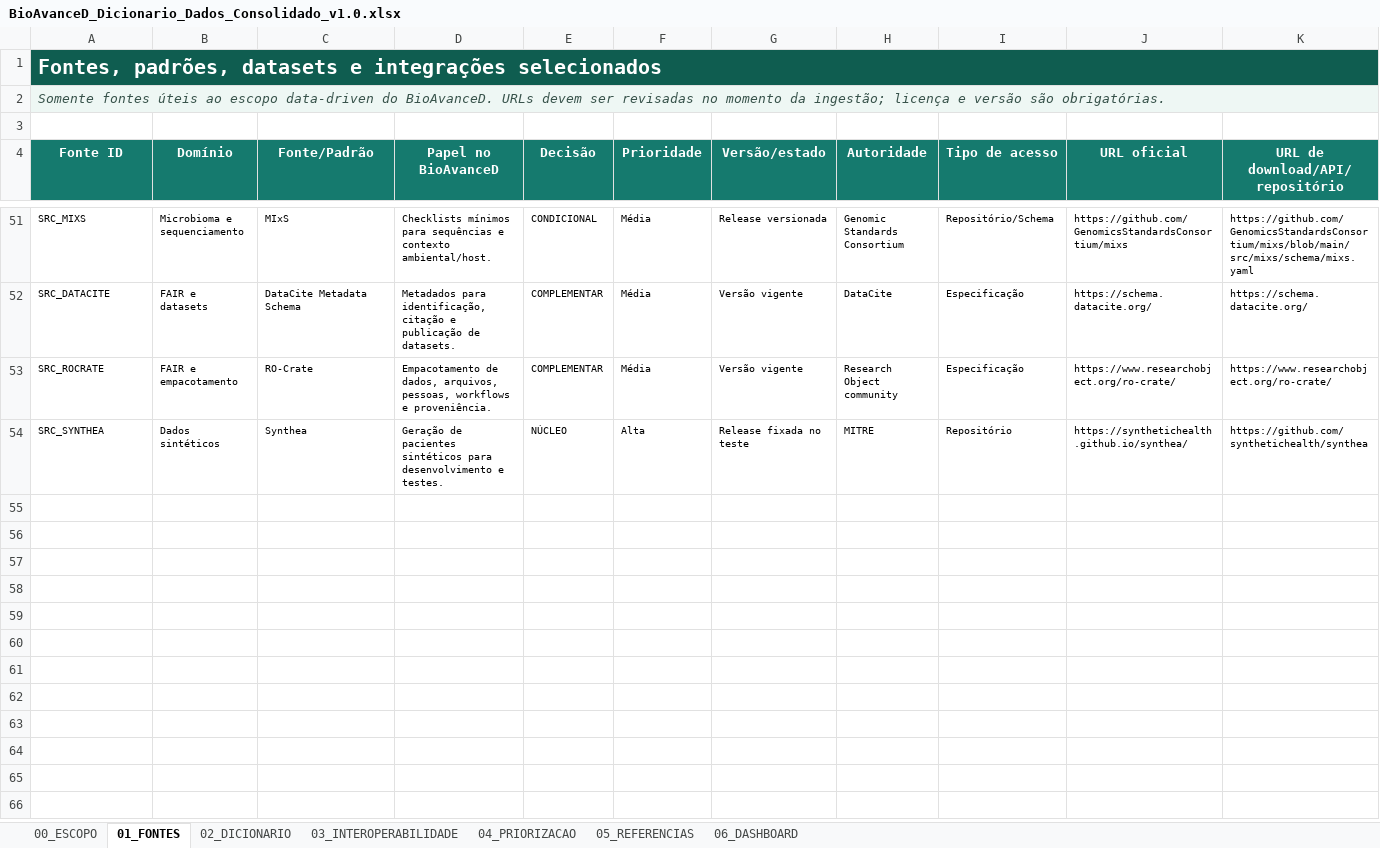
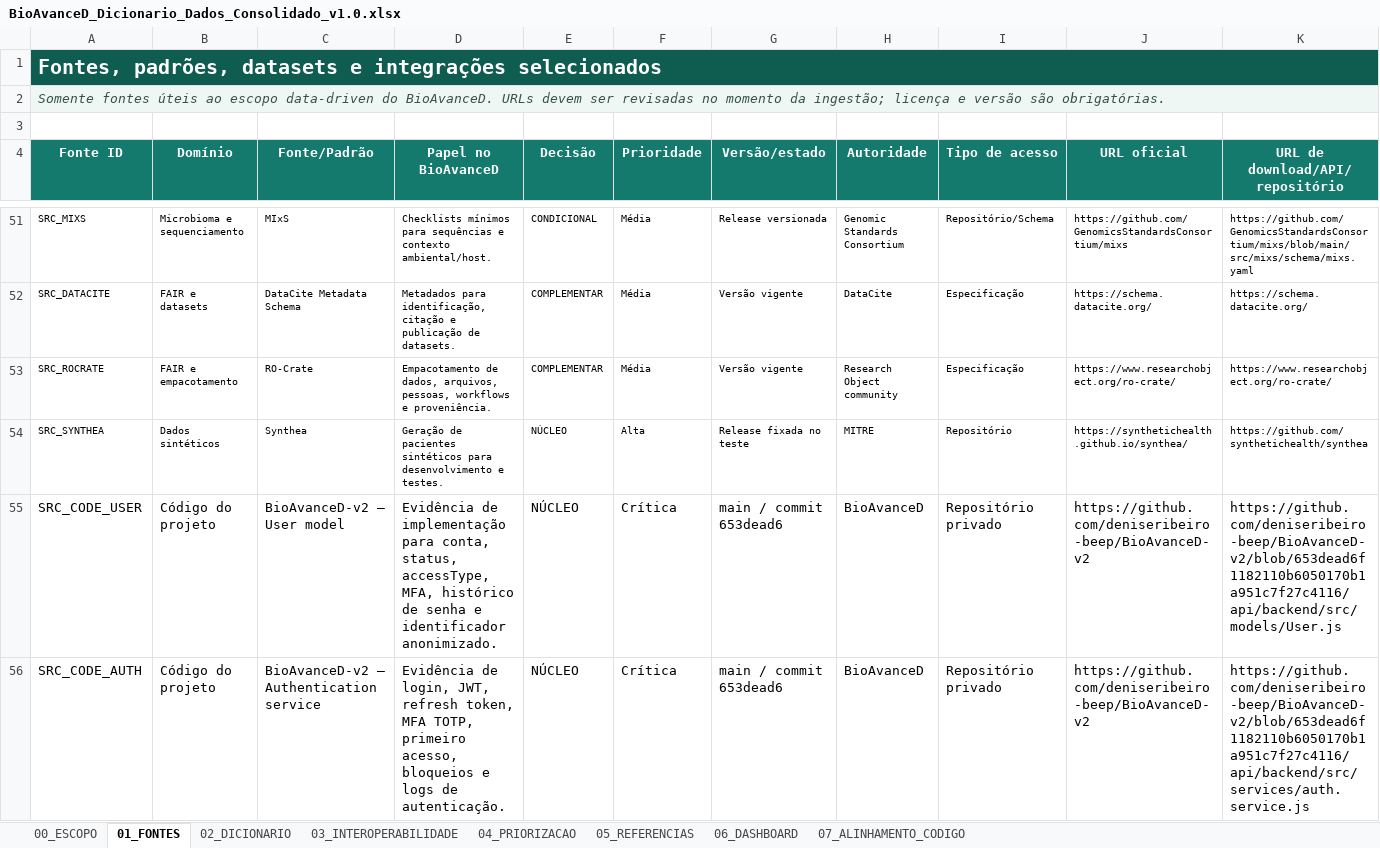
Before and after one commit to deniseribeiro-beep/BioAvanceD-v2, an Excel workbook: docs/BioAvanceD_Dicionario_Dados_Consolidado_v1.0.xlsx, sheet 01_FONTES, drawn as a sheet; only a part is shown, gaps mark what is left out; values as stored, in another font and other column widths than the file's, no borders; conditional formats and table styles not drawn; rows hold the shown columns only; the diff covers the shown part only; the diff names each change by its address in the sheet, - before the commit and + after, or states it on an @@ line.

Commit message:
Consolidated docs to model architecture
Last Updated documentation 15-07-2026.

```diff
--- a/docs/BioAvanceD_Dicionario_Dados_Consolidado_v1.0.xlsx (sheet 01_FONTES)
+++ b/docs/BioAvanceD_Dicionario_Dados_Consolidado_v1.0.xlsx (sheet 01_FONTES)
+sheet tab: 07_ALINHAMENTO_CODIGO
+row 55: SRC_CODE_USER | Código do projeto | BioAvanceD-v2 — User model | Evidência de implementação para conta, status, accessType, MFA, histórico de senha e identificador anonimizado. | NÚCLEO | Crítica | main / commit 653dead6 | BioAvanceD | Repositório privado | https://github.com/deniseribeiro-beep/BioAvanceD-v2 | https://github.com/deniseribeiro-beep/BioAvanceD-v2/blob/653dead6f1182110b6050170b1a951c7f27c4116/api/backend/src/models/User.js
+row 56: SRC_CODE_AUTH | Código do projeto | BioAvanceD-v2 — Authentication service | Evidência de login, JWT, refresh token, MFA TOTP, primeiro acesso, bloqueios e logs de autenticação. | NÚCLEO | Crítica | main / commit 653dead6 | BioAvanceD | Repositório privado | https://github.com/deniseribeiro-beep/BioAvanceD-v2 | https://github.com/deniseribeiro-beep/BioAvanceD-v2/blob/653dead6f1182110b6050170b1a951c7f27c4116/api/backend/src/services/auth.service.js
```
Also changed, not shown: 5 added rows elsewhere in this sheet, sheet 02_DICIONARIO, sheet 05_REFERENCIAS, sheet 06_DASHBOARD, sheet 04_PRIORIZACAO, sheet 00_ESCOPO, sheet 03_INTEROPERABILIDADE, formulas that keep their value, charts or pictures, 3 other files.
